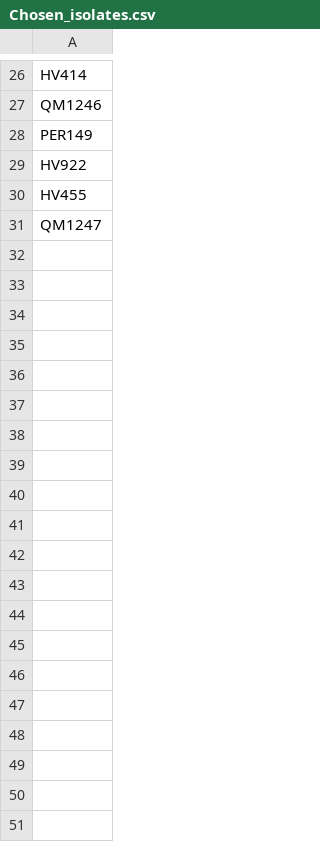
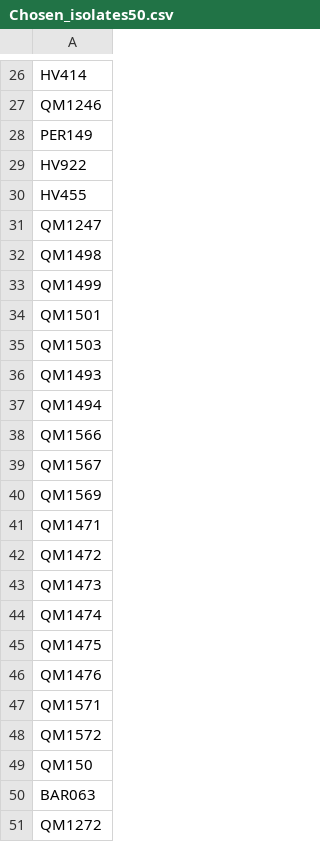
Before and after one commit to hannamlmv/kand, a CSV file: Chosen_isolates50.csv (was Chosen_isolates.csv), drawn as a sheet; only a part is shown, gaps mark what is left out.

```diff
--- a/Chosen_isolates.csv
+++ b/Chosen_isolates50.csv
@@ -31 +31,21 @@ HV455
 QM1247
+QM1498
+QM1499
+QM1501
+QM1503
+QM1493
+QM1494
+QM1566
+QM1567
+QM1569
+QM1471
+QM1472
+QM1473
+QM1474
+QM1475
+QM1476
+QM1571
+QM1572
+QM150
+BAR063
+QM1272
```
Also changed, not shown: 6 other files.
